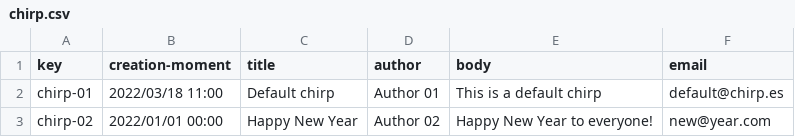
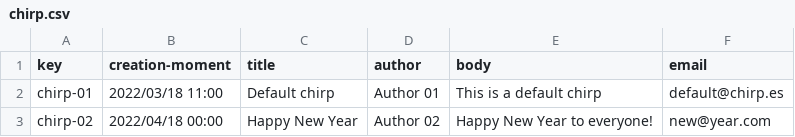
Before and after one commit to mysInma/Acme-Toolkits, a CSV file: src/main/webapp/WEB-INF/resources/sample-data/chirp.csv, drawn as a sheet.

```diff
--- a/src/main/webapp/WEB-INF/resources/sample-data/chirp.csv
+++ b/src/main/webapp/WEB-INF/resources/sample-data/chirp.csv
@@ -2,2 +2,2 @@ key,creation-moment,title,author,body,email
 chirp-01,2022/03/18 11:00,Default chirp,Author 01,This is a default chirp,default@chirp.es
-chirp-02,2022/01/01 00:00,Happy New Year,Author 02,Happy New Year to everyone!,new@year.com
+chirp-02,2022/04/18 00:00,Happy New Year,Author 02,Happy New Year to everyone!,new@year.com
```
Also changed, not shown: 29 other files.
